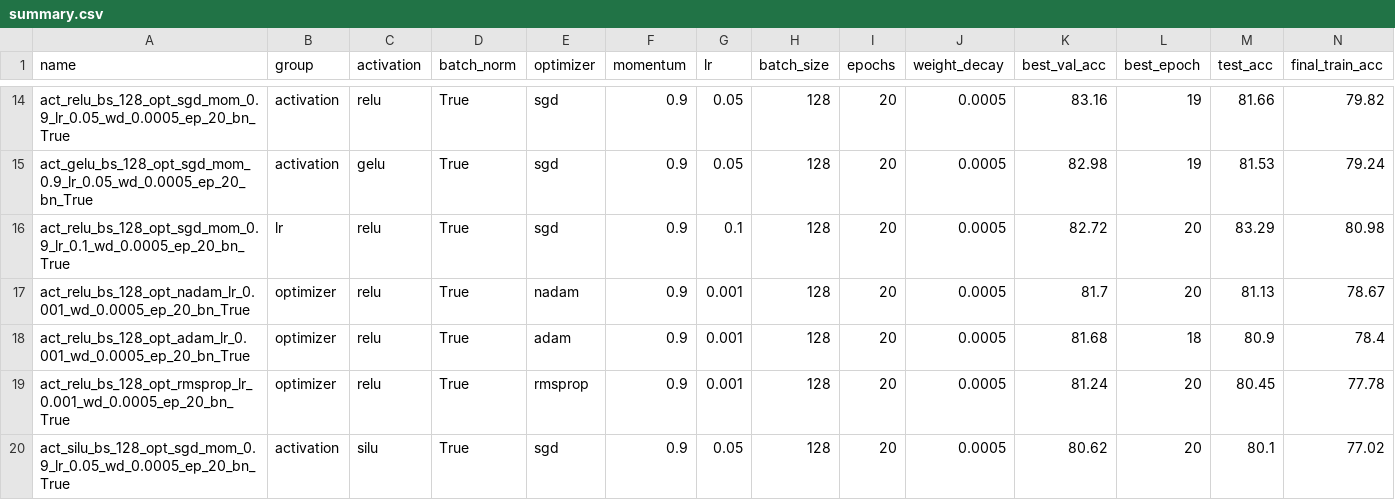
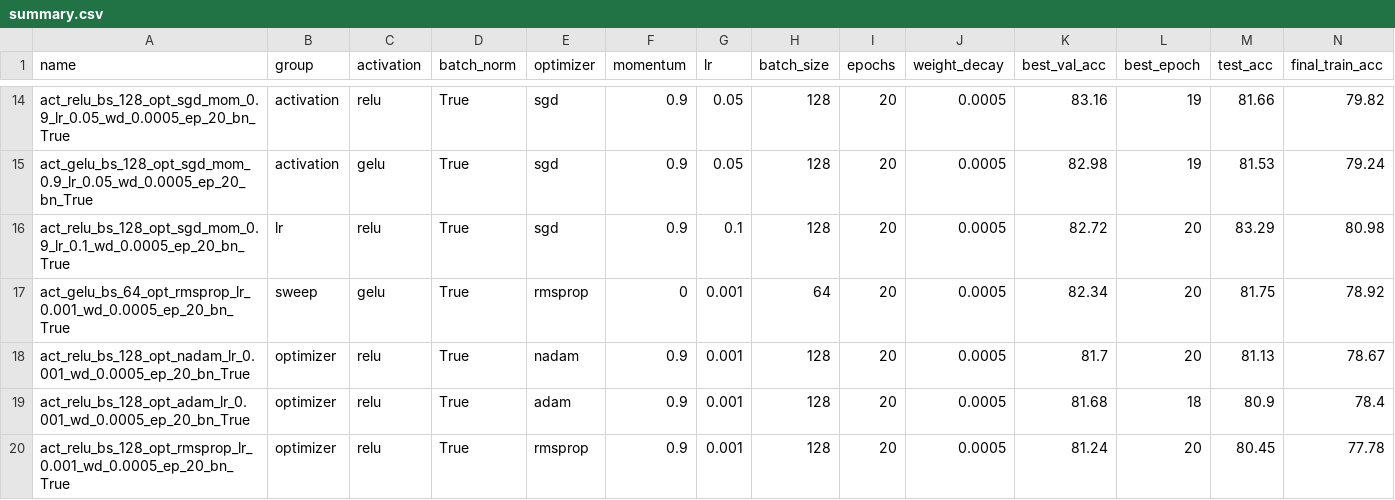
Before and after one commit to gb0x11/CS6886W-Assignment-1, a CSV file: results/summary.csv, drawn as a sheet; only a part is shown, gaps mark what is left out; the shorter side is filled out with more unchanged rows; rows hold the shown columns only; the diff covers the shown part only; the diff names each change by its address in the sheet, - before the commit and + after, or states it on an @@ line.

Commit message:
Add W&B sweep results, Q3 analysis and final report PDF

```diff
--- a/results/summary.csv
+++ b/results/summary.csv
+row 17: act_gelu_bs_64_opt_rmsprop_lr_0.001_wd_0.0005_ep_20_bn_True | sweep | gelu | True | rmsprop | 0 | 0.001 | 64 | 20 | 0.0005 | 82.34 | 20 | 81.75 | 78.92
```
Also changed, not shown: 4 added rows elsewhere in this file, 16 other files.
